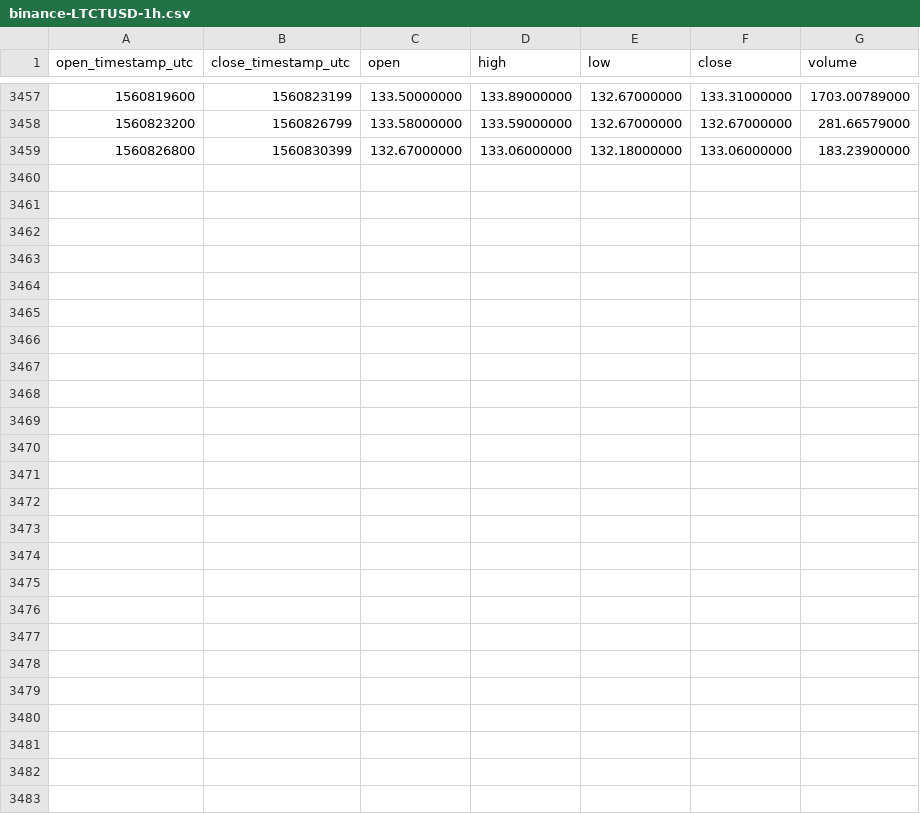
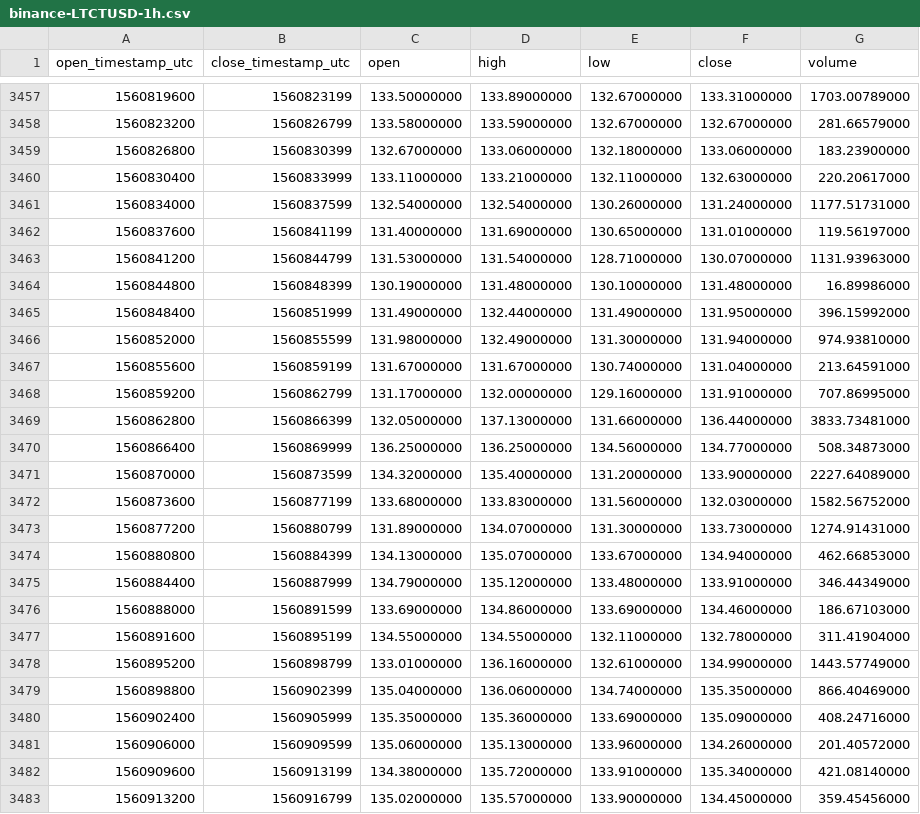
Before and after one commit to cryptobigbro/binance-LTCTUSD, a CSV file: binance-LTCTUSD-1h.csv, drawn as a sheet; only a part is shown, gaps mark what is left out.

Commit message:
Update OHLCV data.

```diff
--- a/binance-LTCTUSD-1h.csv
+++ b/binance-LTCTUSD-1h.csv
@@ -3459 +3459,25 @@ open_timestamp_utc,close_timestamp_utc,open,high,low,close,volume
 1560826800,1560830399,132.67000000,133.06000000,132.18000000,133.06000000,183.23900000
+1560830400,1560833999,133.11000000,133.21000000,132.11000000,132.63000000,220.20617000
+1560834000,1560837599,132.54000000,132.54000000,130.26000000,131.24000000,1177.51731000
+1560837600,1560841199,131.40000000,131.69000000,130.65000000,131.01000000,119.56197000
+1560841200,1560844799,131.53000000,131.54000000,128.71000000,130.07000000,1131.93963000
+1560844800,1560848399,130.19000000,131.48000000,130.10000000,131.48000000,16.89986000
+1560848400,1560851999,131.49000000,132.44000000,131.49000000,131.95000000,396.15992000
+1560852000,1560855599,131.98000000,132.49000000,131.30000000,131.94000000,974.93810000
+1560855600,1560859199,131.67000000,131.67000000,130.74000000,131.04000000,213.64591000
+1560859200,1560862799,131.17000000,132.00000000,129.16000000,131.91000000,707.86995000
+1560862800,1560866399,132.05000000,137.13000000,131.66000000,136.44000000,3833.73481000
+1560866400,1560869999,136.25000000,136.25000000,134.56000000,134.77000000,508.34873000
+1560870000,1560873599,134.32000000,135.40000000,131.20000000,133.90000000,2227.64089000
+1560873600,1560877199,133.68000000,133.83000000,131.56000000,132.03000000,1582.56752000
+1560877200,1560880799,131.89000000,134.07000000,131.30000000,133.73000000,1274.91431000
+1560880800,1560884399,134.13000000,135.07000000,133.67000000,134.94000000,462.66853000
+1560884400,1560887999,134.79000000,135.12000000,133.48000000,133.91000000,346.44349000
+1560888000,1560891599,133.69000000,134.86000000,133.69000000,134.46000000,186.67103000
+1560891600,1560895199,134.55000000,134.55000000,132.11000000,132.78000000,311.41904000
+1560895200,1560898799,133.01000000,136.16000000,132.61000000,134.99000000,1443.57749000
+1560898800,1560902399,135.04000000,136.06000000,134.74000000,135.35000000,866.40469000
+1560902400,1560905999,135.35000000,135.36000000,133.69000000,135.09000000,408.24716000
+1560906000,1560909599,135.06000000,135.13000000,133.96000000,134.26000000,201.40572000
+1560909600,1560913199,134.38000000,135.72000000,133.91000000,135.34000000,421.08140000
+1560913200,1560916799,135.02000000,135.57000000,133.90000000,134.45000000,359.45456000
```
Also changed, not shown: binance-LTCTUSD-1d.csv.
